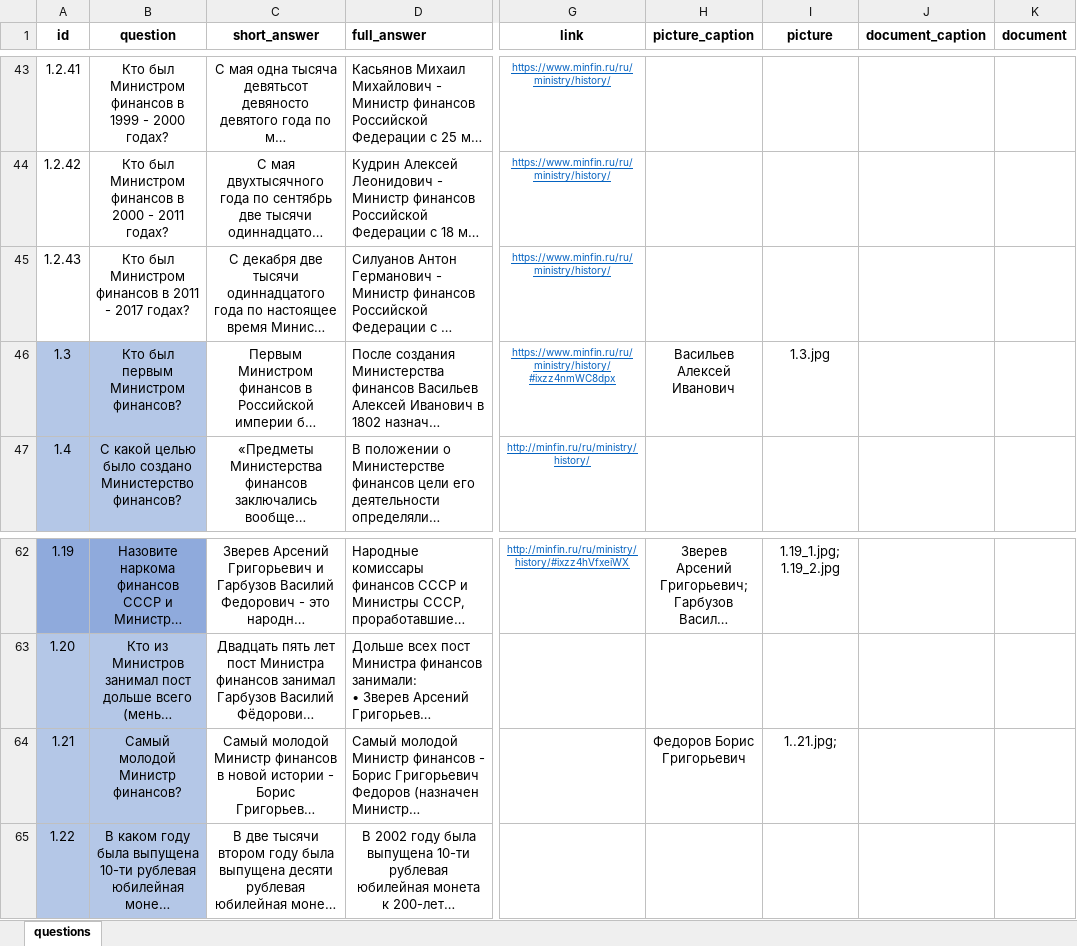
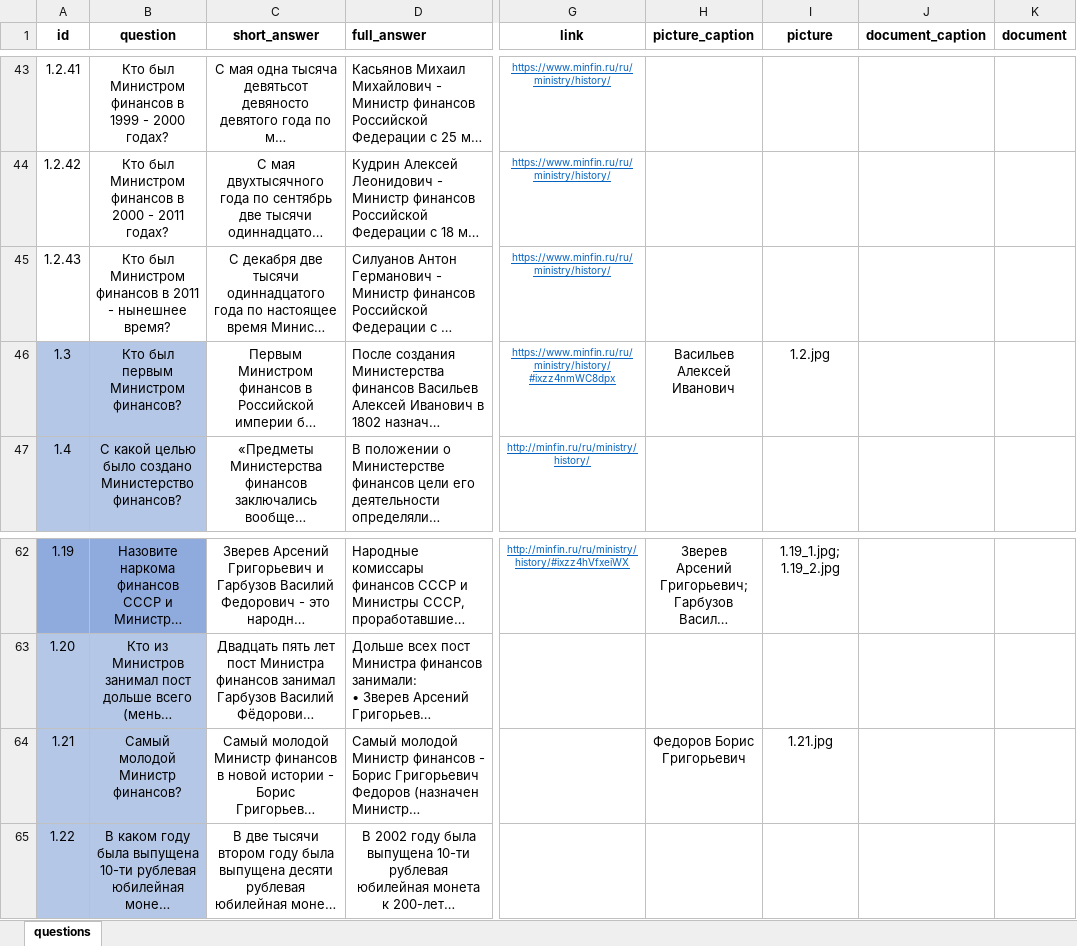
Before and after one commit to skor98/Datatron, an Excel workbook: data/minfin/1_questions.xlsx, sheet questions, drawn as a sheet; only a part is shown, gaps mark what is left out; long unchanged cells end in …; values as stored, in another font and other column widths than the file's, no borders; the diff names each change by its address in the sheet, - before the commit and + after, or states it on an @@ line.

```diff
--- a/data/minfin/1_questions.xlsx (sheet questions)
+++ b/data/minfin/1_questions.xlsx (sheet questions)
-B45 (question): …2011 - 2017 годах?
+B45 (question): …2011 - нынешнее время?
-I46 (picture): 1.3.jpg
+I46 (picture): 1.2.jpg
-I64 (picture): 1..21.jpg;
+I64 (picture): 1.21.jpg
```
Also changed, not shown: data/minfin/32_questions.xlsx, 1 other file.
